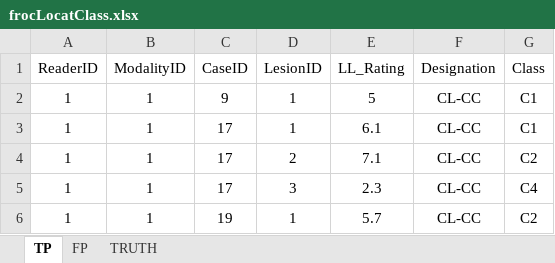
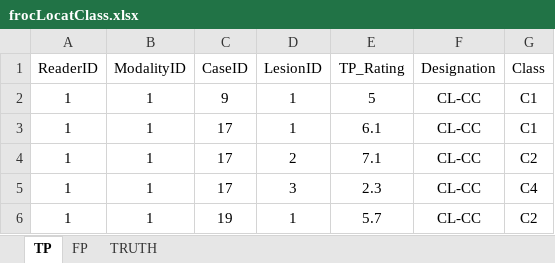
Before and after one commit to dpc10ster/RJafroc, an Excel workbook: inst/extdata/toyFiles/FROC/frocLocatClass.xlsx, sheet TP, drawn as a sheet; values as stored, in another font and other column widths than the file's, no borders; the diff names each change by its address in the sheet, - before the commit and + after, or states it on an @@ line.

Commit message:
Issue 89
### Issue 89
* Program expected `TP` and `FP` worksheets to obey "good" ordering.
* If shuffled then unexpected results can occur.
* Added a sorting step to both worksheets: order by modality, then reader, then case and then rating.
* Also ALWAYS use `TP_Rating` and `FP_Rating` in these sheets; do not use LL_Rating and/or NL_Rating as this will break the code.
* Some `goodValues` had to be regenerated.
* TODO: Not sure about the split plot codes; these have never been used and I should consider removing them.

```diff
--- a/inst/extdata/toyFiles/FROC/frocLocatClass.xlsx (sheet TP)
+++ b/inst/extdata/toyFiles/FROC/frocLocatClass.xlsx (sheet TP)
-E1: LL_Rating
+E1: TP_Rating
```
Also changed, not shown: sheet FP, inst/extdata/toyFiles/FROC/frocSpA.xlsx, inst/extdata/toyFiles/ROC/rocSpA.xlsx, 23 other files.
